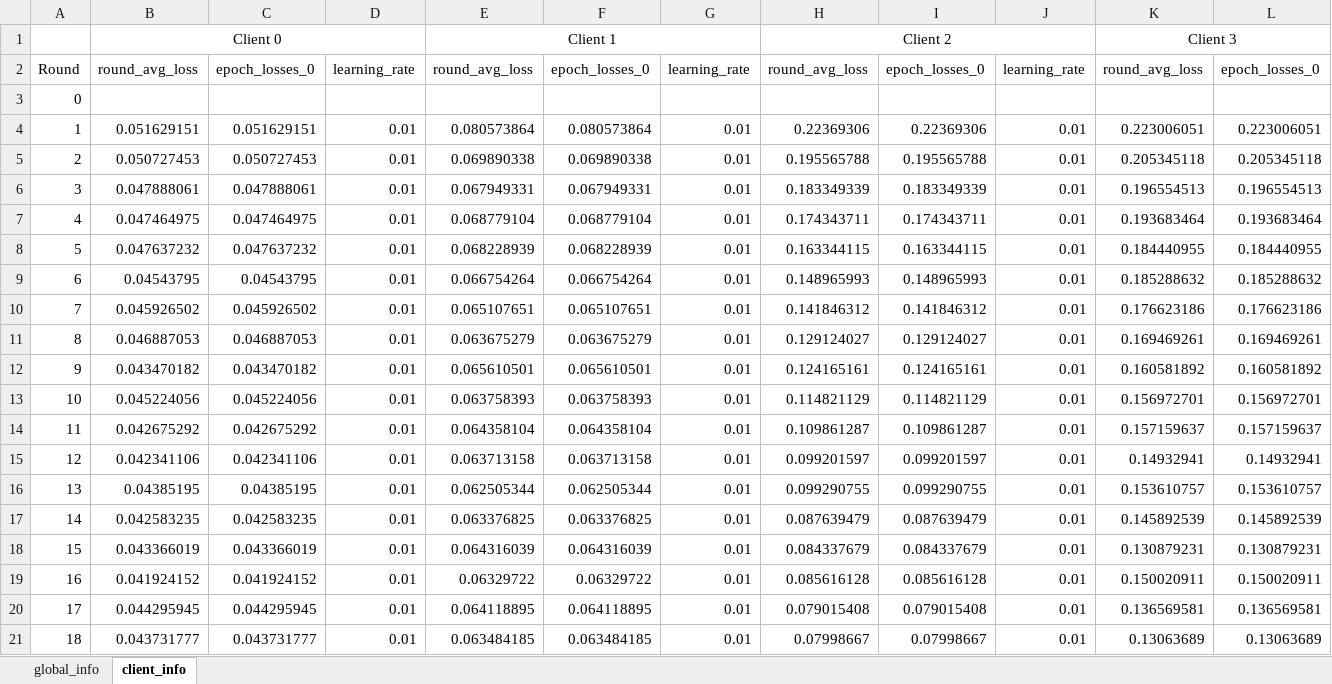
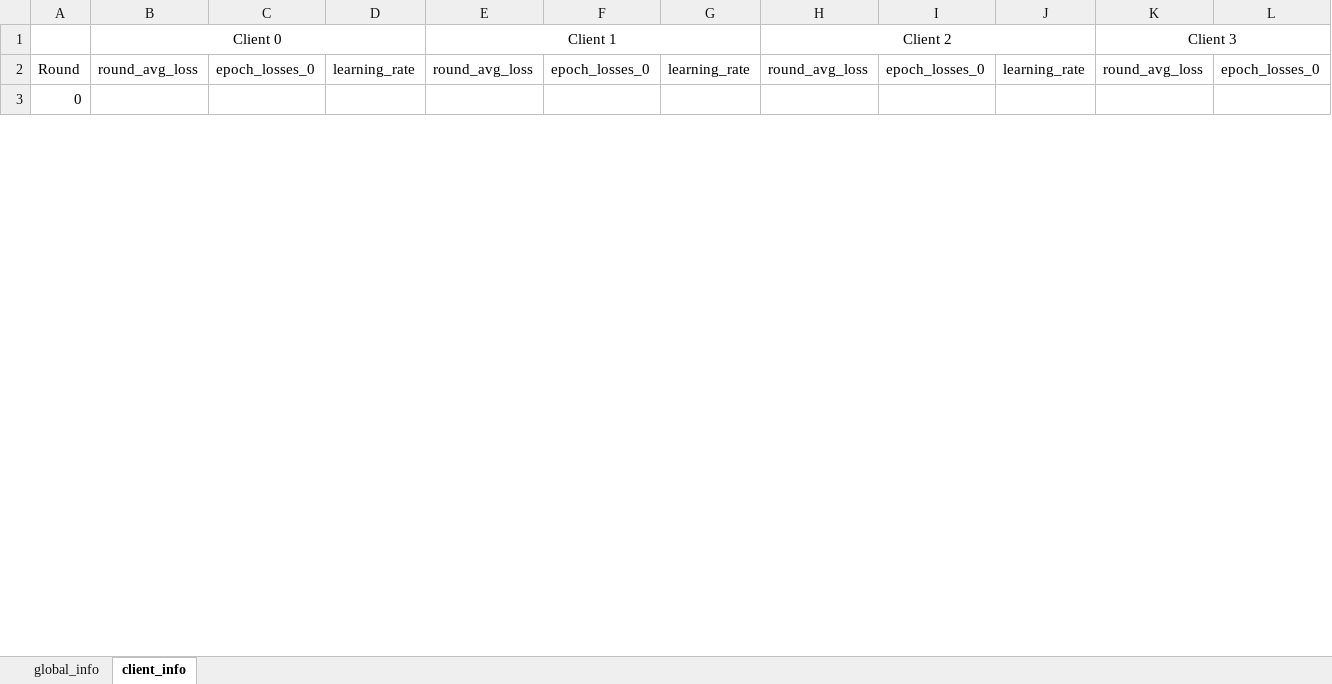
Before and after one commit to Ultraman6/CFLF, an Excel workbook: log/fusion_mask_exp/fusion_mask__results.xlsx, sheet client_info, drawn as a sheet; only a part is shown; values as stored, in another font and other column widths than the file's, no borders; removed rows and columns are numbered as before the commit, all else as after; rows hold the shown columns only; the diff covers the shown part only; the diff names each change by its address in the sheet, - before the commit and + after, or states it on an @@ line.

```diff
--- a/log/fusion_mask_exp/fusion_mask__results.xlsx (sheet client_info)
+++ b/log/fusion_mask_exp/fusion_mask__results.xlsx (sheet client_info)
-row 4: 1 | 0.051629151 | 0.051629151 | 0.01 | 0.080573864 | 0.080573864 | 0.01 | 0.22369306 | 0.22369306 | 0.01 | 0.223006051 | 0.223006051
-row 5: 2 | 0.050727453 | 0.050727453 | 0.01 | 0.069890338 | 0.069890338 | 0.01 | 0.195565788 | 0.195565788 | 0.01 | 0.205345118 | 0.205345118
-row 6: 3 | 0.047888061 | 0.047888061 | 0.01 | 0.067949331 | 0.067949331 | 0.01 | 0.183349339 | 0.183349339 | 0.01 | 0.196554513 | 0.196554513
-row 7: 4 | 0.047464975 | 0.047464975 | 0.01 | 0.068779104 | 0.068779104 | 0.01 | 0.174343711 | 0.174343711 | 0.01 | 0.193683464 | 0.193683464
-row 8: 5 | 0.047637232 | 0.047637232 | 0.01 | 0.068228939 | 0.068228939 | 0.01 | 0.163344115 | 0.163344115 | 0.01 | 0.184440955 | 0.184440955
-row 9: 6 | 0.04543795 | 0.04543795 | 0.01 | 0.066754264 | 0.066754264 | 0.01 | 0.148965993 | 0.148965993 | 0.01 | 0.185288632 | 0.185288632
-row 10: 7 | 0.045926502 | 0.045926502 | 0.01 | 0.065107651 | 0.065107651 | 0.01 | 0.141846312 | 0.141846312 | 0.01 | 0.176623186 | 0.176623186
-row 11: 8 | 0.046887053 | 0.046887053 | 0.01 | 0.063675279 | 0.063675279 | 0.01 | 0.129124027 | 0.129124027 | 0.01 | 0.169469261 | 0.169469261
-row 12: 9 | 0.043470182 | 0.043470182 | 0.01 | 0.065610501 | 0.065610501 | 0.01 | 0.124165161 | 0.124165161 | 0.01 | 0.160581892 | 0.160581892
-row 13: 10 | 0.045224056 | 0.045224056 | 0.01 | 0.063758393 | 0.063758393 | 0.01 | 0.114821129 | 0.114821129 | 0.01 | 0.156972701 | 0.156972701
-row 14: 11 | 0.042675292 | 0.042675292 | 0.01 | 0.064358104 | 0.064358104 | 0.01 | 0.109861287 | 0.109861287 | 0.01 | 0.157159637 | 0.157159637
-row 15: 12 | 0.042341106 | 0.042341106 | 0.01 | 0.063713158 | 0.063713158 | 0.01 | 0.099201597 | 0.099201597 | 0.01 | 0.14932941 | 0.14932941
-row 16: 13 | 0.04385195 | 0.04385195 | 0.01 | 0.062505344 | 0.062505344 | 0.01 | 0.099290755 | 0.099290755 | 0.01 | 0.153610757 | 0.153610757
-row 17: 14 | 0.042583235 | 0.042583235 | 0.01 | 0.063376825 | 0.063376825 | 0.01 | 0.087639479 | 0.087639479 | 0.01 | 0.145892539 | 0.145892539
-row 18: 15 | 0.043366019 | 0.043366019 | 0.01 | 0.064316039 | 0.064316039 | 0.01 | 0.084337679 | 0.084337679 | 0.01 | 0.130879231 | 0.130879231
-row 19: 16 | 0.041924152 | 0.041924152 | 0.01 | 0.06329722 | 0.06329722 | 0.01 | 0.085616128 | 0.085616128 | 0.01 | 0.150020911 | 0.150020911
-row 20: 17 | 0.044295945 | 0.044295945 | 0.01 | 0.064118895 | 0.064118895 | 0.01 | 0.079015408 | 0.079015408 | 0.01 | 0.136569581 | 0.136569581
-row 21: 18 | 0.043731777 | 0.043731777 | 0.01 | 0.063484185 | 0.063484185 | 0.01 | 0.07998667 | 0.07998667 | 0.01 | 0.13063689 | 0.13063689
```
Also changed, not shown: 10 added rows and 2 removed rows elsewhere in this sheet, sheet global_info, 17 other files.
